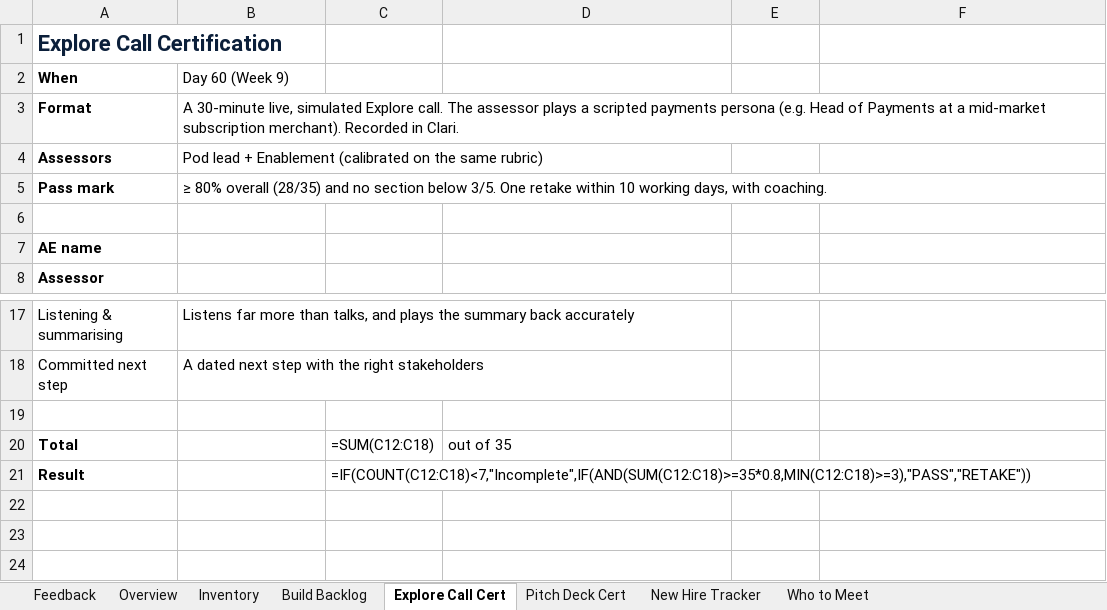
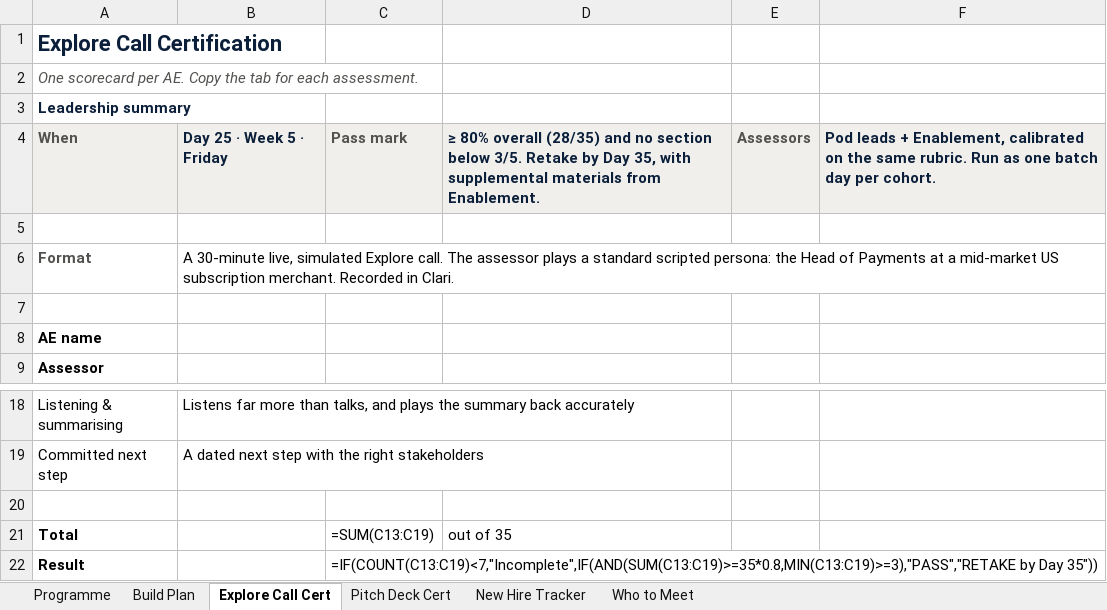
Before and after one commit to jasminejancsik-sudo/enablement, an Excel workbook: onboarding/ae/ae-onboarding-tracker.xlsx, sheet Explore Call Cert, drawn as a sheet; only a part is shown, gaps mark what is left out; values as stored, in another font and other column widths than the file's, no borders; formulas without a stored value are shown as written; conditional formats not drawn; removed rows and columns are numbered as before the commit, all else as after; the diff names each change by its address in the sheet, - before the commit and + after, or states it on an @@ line.

```diff
--- a/onboarding/ae/ae-onboarding-tracker.xlsx (sheet Explore Call Cert)
+++ b/onboarding/ae/ae-onboarding-tracker.xlsx (sheet Explore Call Cert)
-sheet tab: Feedback
+sheet tab: Programme
-sheet tab: Overview
+sheet tab: Build Plan
-sheet tab: Inventory
-sheet tab: Build Backlog
+row 2: One scorecard per AE. Copy the tab for each assessment.
+row 3: Leadership summary
-A4:F4 fill: none
+A4:F4 fill: #F0EFEC
-A4 text colour: black
+A4 text colour: #52514E
-B4: Day 60 (Week 9)
+B4: Day 25 · Week 5 · Friday
@@ B4 bold: off → on, text colour: black → #0B1F3A @@
-C4: (empty)
+C4: Pass mark
-D4: (empty)
+D4: ≥ 80% overall (28/35) and no section below 3/5. Retake by Day 35, with supplemental materials from Enablement.
-E4: (empty)
+E4: Assessors
-F4: (empty)
+F4: Pod leads + Enablement, calibrated on the same rubric. Run as one batch day per cohort.
+row 5: (empty)
-A6 text colour: black
+A6 text colour: #52514E
-B6: …plays a scripted payments persona (e.g. Head of Payments at a mid-market subscription merchant). Recorded in…
+B6: …plays a standard scripted persona: the Head of Payments at a mid-market US subscription merchant. Recorded in…
+B6:F6 merged
-row 4: Assessors | Pod lead + Enablement (calibrated on the same rubric)
-row 5: Pass mark | ≥ 80% overall (28/35) and no section below 3/5. One retake within 10 working days, with coaching.
-C21: =SUM(C12:C18)
+C21: =SUM(C13:C19)
-C22: =IF(COUNT(C12:C18)<7,"Incomplete",IF(AND(SUM(C12:C18)>=35*0.8,MIN(C12:C18)>=3),"PASS","RETAKE"))
+C22: =IF(COUNT(C13:C19)<7,"Incomplete",IF(AND(SUM(C13:C19)>=35*0.8,MIN(C13:C19)>=3),"PASS","RETAKE by Day 35"))
```
Also changed, not shown: sheet New Hire Tracker, sheet Programme, sheet Build Plan, sheet Who to Meet, sheet Pitch Deck Cert, 5 other files.
